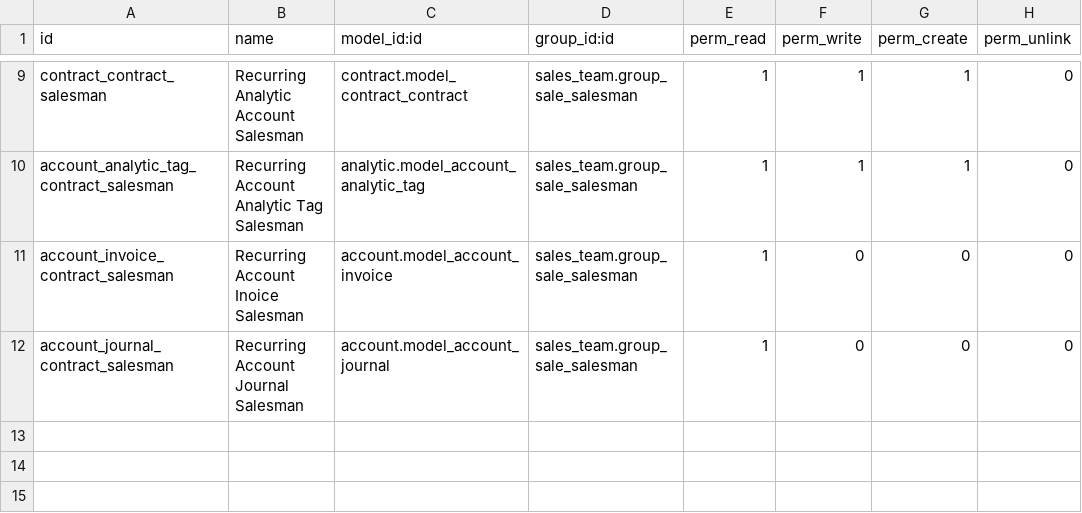
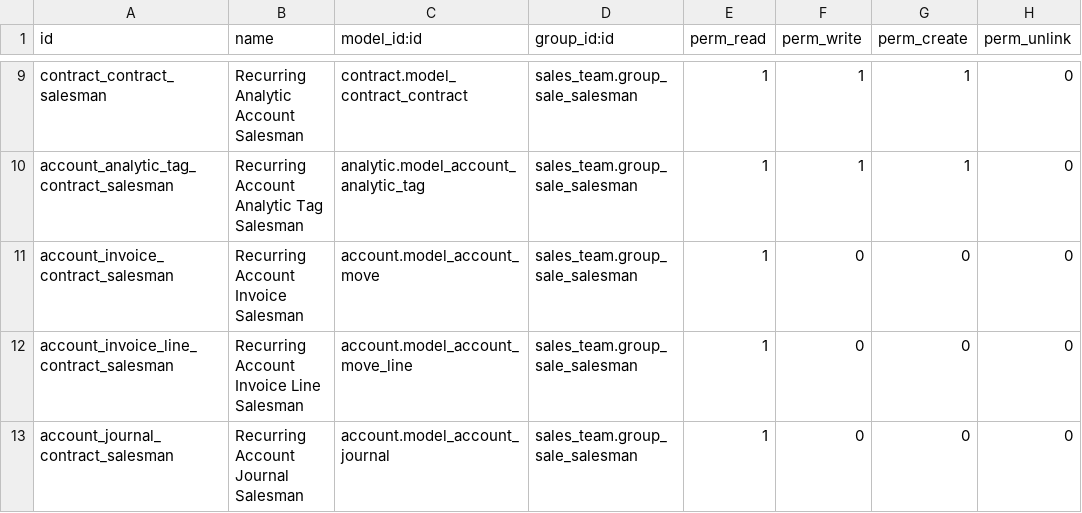
Before and after one commit to OCA/contract, a CSV file: contract_sale/security/ir.model.access.csv, drawn as a sheet; only a part is shown, gaps mark what is left out.

Commit message:
[MIG]contract_sale to v13

```diff
--- a/contract_sale/security/ir.model.access.csv
+++ b/contract_sale/security/ir.model.access.csv
@@ -10,3 +10,4 @@
 "account_analytic_tag_contract_salesman","Recurring Account Analytic Tag Salesman","analytic.model_account_analytic_tag","sales_team.group_sale_salesman",1,1,1,0
-"account_invoice_contract_salesman","Recurring Account Inoice Salesman","account.model_account_invoice","sales_team.group_sale_salesman",1,0,0,0
+"account_invoice_contract_salesman","Recurring Account Invoice Salesman","account.model_account_move","sales_team.group_sale_salesman",1,0,0,0
+"account_invoice_line_contract_salesman","Recurring Account Invoice Line Salesman","account.model_account_move_line","sales_team.group_sale_salesman",1,0,0,0
 "account_journal_contract_salesman","Recurring Account Journal Salesman","account.model_account_journal","sales_team.group_sale_salesman",1,0,0,0
```
Also changed, not shown: 3 other files.
